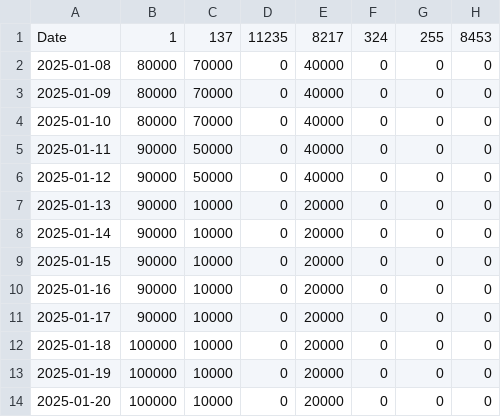
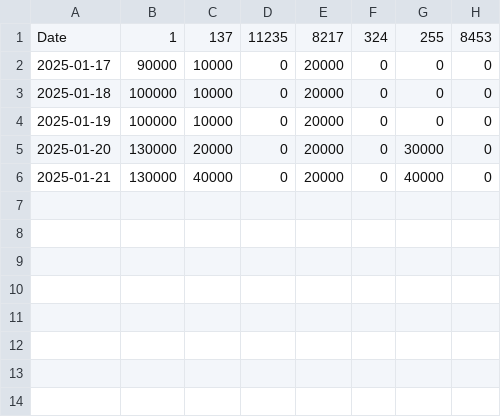
Before and after one commit to kgen-protocol/static_values, a CSV file: uaw_cap_limit_data_per_chain.csv, drawn as a sheet.

Commit message:
Update uaw_cap_limit_data_per_chain.csv
Cleaned up old dates. Added 20 and 21. Kroma goal added. Poly and Klaytn raised tom meet 3.4m dappradar goal. Also, we willl start using new wallets in apptos.

```diff
--- a/uaw_cap_limit_data_per_chain.csv
+++ b/uaw_cap_limit_data_per_chain.csv
@@ -1,11 +1,2 @@
 Date,1,137,11235,8217,324,255,8453
-2025-01-08, 80000,70000,0,40000,0,0,0
-2025-01-09, 80000,70000,0,40000,0,0,0
-2025-01-10, 80000,70000,0,40000,0,0,0
-2025-01-11, 90000,50000,0,40000,0,0,0
-2025-01-12, 90000,50000,0,40000,0,0,0
-2025-01-13, 90000,10000,0,20000,0,0,0
-2025-01-14, 90000,10000,0,20000,0,0,0
-2025-01-15, 90000,10000,0,20000,0,0,0
-2025-01-16, 90000,10000,0,20000,0,0,0
 2025-01-17, 90000,10000,0,20000,0,0,0
@@ -13,2 +4,3 @@ Date,1,137,11235,8217,324,255,8453
 2025-01-19, 100000,10000,0,20000,0,0,0
-2025-01-20, 100000,10000,0,20000,0,0,0
+2025-01-20, 130000,20000,0,20000,0,30000,0
+2025-01-21, 130000,40000,0,20000,0,40000,0
```
